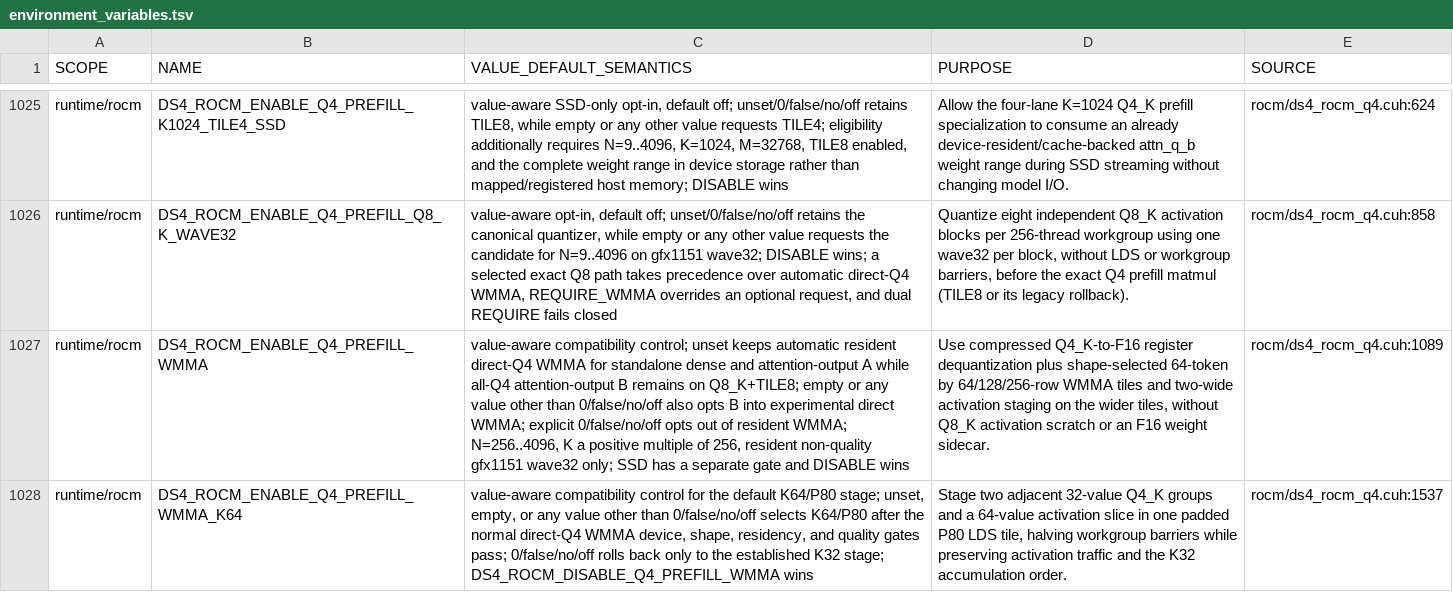
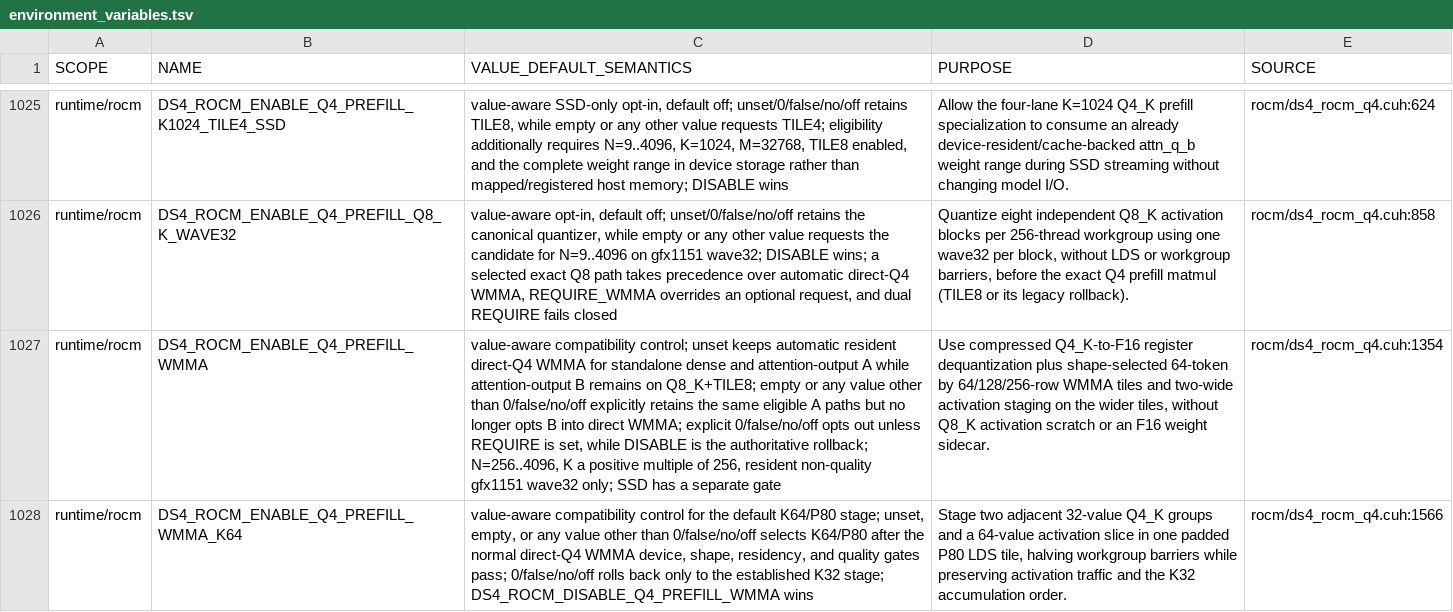
Before and after one commit to GiorgioOppo/ds4, a TSV file: scripts/environment_variables.tsv, drawn as a sheet; only a part is shown, gaps mark what is left out; the diff covers the shown part only; the diff names each change by its address in the sheet, - before the commit and + after, or states it on an @@ line.

Commit message:
Fix ROCm Q4 attention output WMMA quality drift

```diff
--- a/scripts/environment_variables.tsv
+++ b/scripts/environment_variables.tsv
-C1027 (VALUE_DEFAULT_SEMANTICS): …A while all-Q4 attention-output B remains on Q8_K+TILE8; empty or any value other than 0/false/no/off also opts B into experimental direct WMMA; explicit 0/false/no/off opts out of resident WMMA; N=256..4096, K a positive multiple of 256, resident non-quality gfx1151 wave32 only; SSD has a separate gate and DISABLE wins
+C1027 (VALUE_DEFAULT_SEMANTICS): …A while attention-output B remains on Q8_K+TILE8; empty or any value other than 0/false/no/off explicitly retains the same eligible A paths but no longer opts B into direct WMMA; explicit 0/false/no/off opts out unless REQUIRE is set, while DISABLE is the authoritative rollback; N=256..4096, K a positive multiple of 256, resident non-quality gfx1151 wave32 only; SSD has a separate gate
-E1027 (SOURCE): rocm/ds4_rocm_q4.cuh:1089
+E1027 (SOURCE): rocm/ds4_rocm_q4.cuh:1354
-E1028 (SOURCE): rocm/ds4_rocm_q4.cuh:1537
+E1028 (SOURCE): rocm/ds4_rocm_q4.cuh:1566
```
Also changed, not shown: 7 edited cells elsewhere in this file, 5 other files.
